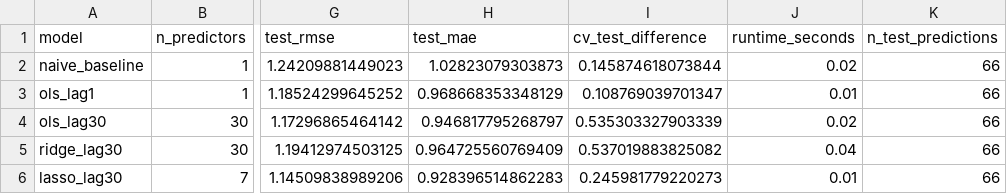
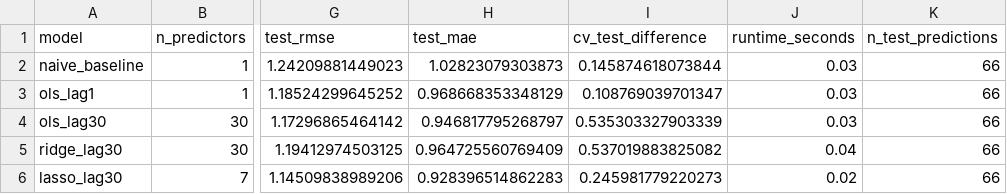
Before and after one commit to Niklas-Biegert/Machine-Learning2026, a CSV file: results/final_comparison/model_comparison_metrics.csv, drawn as a sheet; only a part is shown, gaps mark what is left out; the diff names each change by its address in the sheet, - before the commit and + after, or states it on an @@ line.

```diff
--- a/results/final_comparison/model_comparison_metrics.csv
+++ b/results/final_comparison/model_comparison_metrics.csv
-J2 (runtime_seconds): 0.02
+J2 (runtime_seconds): 0.03
-J3 (runtime_seconds): 0.01
+J3 (runtime_seconds): 0.03
-J4 (runtime_seconds): 0.02
+J4 (runtime_seconds): 0.03
-J6 (runtime_seconds): 0.01
+J6 (runtime_seconds): 0.02
```
Also changed, not shown: 16 other files.
